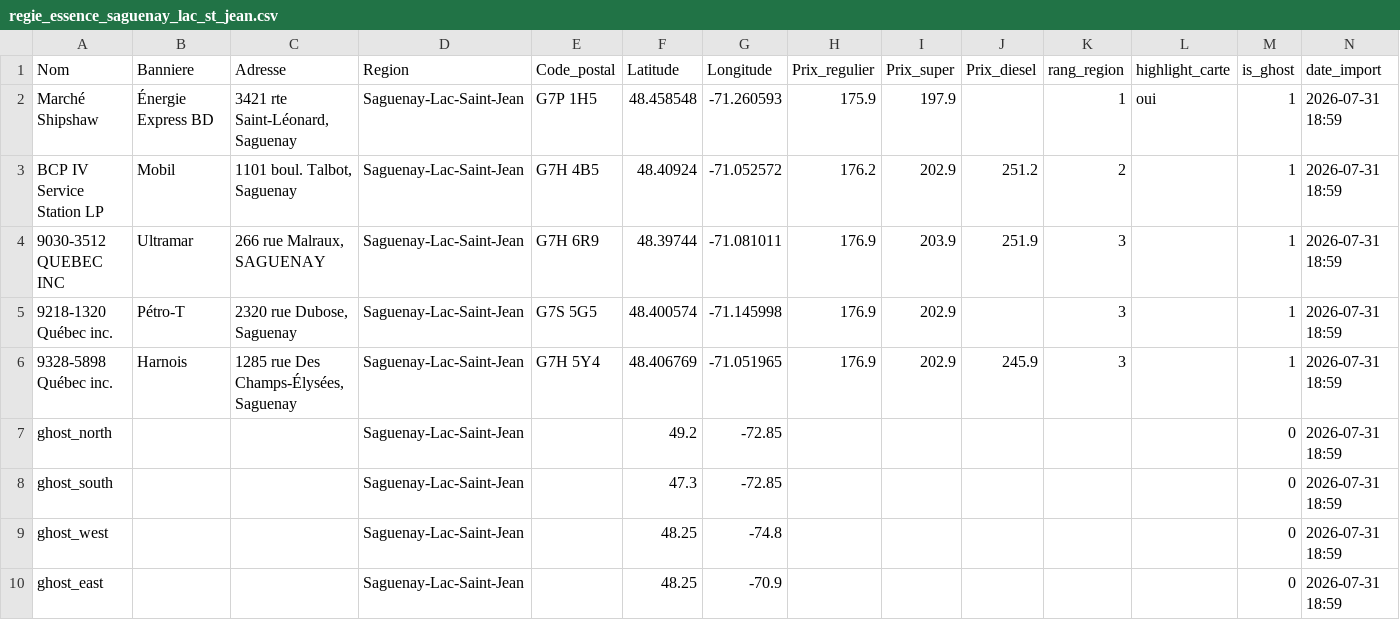
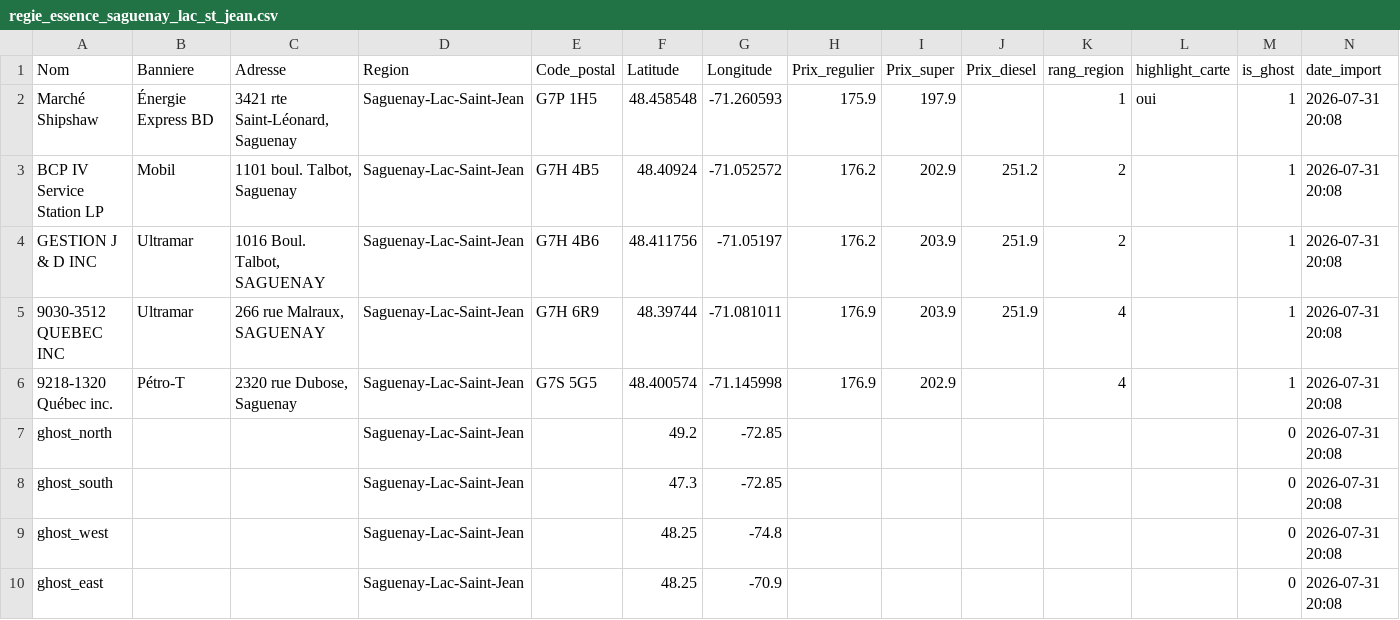
Before and after one commit to emclavel/regie-essence-quebec-data, a CSV file: data/regie_essence_saguenay_lac_st_jean.csv, drawn as a sheet.

```diff
--- a/data/regie_essence_saguenay_lac_st_jean.csv
+++ b/data/regie_essence_saguenay_lac_st_jean.csv
@@ -1,10 +1,10 @@
 Nom,Banniere,Adresse,Region,Code_postal,Latitude,Longitude,Prix_regulier,Prix_super,Prix_diesel,rang_region,highlight_carte,is_ghost,date_import
-Marché Shipshaw,Énergie Express BD,"3421 rte Saint-Léonard, Saguenay",Saguenay-Lac-Saint-Jean,G7P 1H5,48.458548,-71.260593,175.9,197.9,,1,oui,1,2026-07-31 18:59
-BCP IV Service Station LP,Mobil,"1101 boul. Talbot, Saguenay",Saguenay-Lac-Saint-Jean,G7H 4B5,48.40924,-71.052572,176.2,202.9,251.2,2,,1,2026-07-31 18:59
-9030-3512 QUEBEC INC,Ultramar,"266 rue Malraux, SAGUENAY",Saguenay-Lac-Saint-Jean,G7H 6R9,48.39744,-71.081011,176.9,203.9,251.9,3,,1,2026-07-31 18:59
-9218-1320 Québec inc.,Pétro-T,"2320 rue Dubose, Saguenay",Saguenay-Lac-Saint-Jean,G7S 5G5,48.400574,-71.145998,176.9,202.9,,3,,1,2026-07-31 18:59
-9328-5898 Québec inc.,Harnois,"1285 rue Des Champs-Élysées, Saguenay",Saguenay-Lac-Saint-Jean,G7H 5Y4,48.406769,-71.051965,176.9,202.9,245.9,3,,1,2026-07-31 18:59
-ghost_north,,,Saguenay-Lac-Saint-Jean,,49.2,-72.85,,,,,,0,2026-07-31 18:59
-ghost_south,,,Saguenay-Lac-Saint-Jean,,47.3,-72.85,,,,,,0,2026-07-31 18:59
-ghost_west,,,Saguenay-Lac-Saint-Jean,,48.25,-74.8,,,,,,0,2026-07-31 18:59
-ghost_east,,,Saguenay-Lac-Saint-Jean,,48.25,-70.9,,,,,,0,2026-07-31 18:59
+Marché Shipshaw,Énergie Express BD,"3421 rte Saint-Léonard, Saguenay",Saguenay-Lac-Saint-Jean,G7P 1H5,48.458548,-71.260593,175.9,197.9,,1,oui,1,2026-07-31 20:08
+BCP IV Service Station LP,Mobil,"1101 boul. Talbot, Saguenay",Saguenay-Lac-Saint-Jean,G7H 4B5,48.40924,-71.052572,176.2,202.9,251.2,2,,1,2026-07-31 20:08
+GESTION J & D INC,Ultramar,"1016 Boul. Talbot, SAGUENAY",Saguenay-Lac-Saint-Jean,G7H 4B6,48.411756,-71.05197,176.2,203.9,251.9,2,,1,2026-07-31 20:08
+9030-3512 QUEBEC INC,Ultramar,"266 rue Malraux, SAGUENAY",Saguenay-Lac-Saint-Jean,G7H 6R9,48.39744,-71.081011,176.9,203.9,251.9,4,,1,2026-07-31 20:08
+9218-1320 Québec inc.,Pétro-T,"2320 rue Dubose, Saguenay",Saguenay-Lac-Saint-Jean,G7S 5G5,48.400574,-71.145998,176.9,202.9,,4,,1,2026-07-31 20:08
+ghost_north,,,Saguenay-Lac-Saint-Jean,,49.2,-72.85,,,,,,0,2026-07-31 20:08
+ghost_south,,,Saguenay-Lac-Saint-Jean,,47.3,-72.85,,,,,,0,2026-07-31 20:08
+ghost_west,,,Saguenay-Lac-Saint-Jean,,48.25,-74.8,,,,,,0,2026-07-31 20:08
+ghost_east,,,Saguenay-Lac-Saint-Jean,,48.25,-70.9,,,,,,0,2026-07-31 20:08
```
Also changed, not shown: data/regie_essence_estrie.csv, data/regie_essence_grand_montreal.csv, 3 other files.
